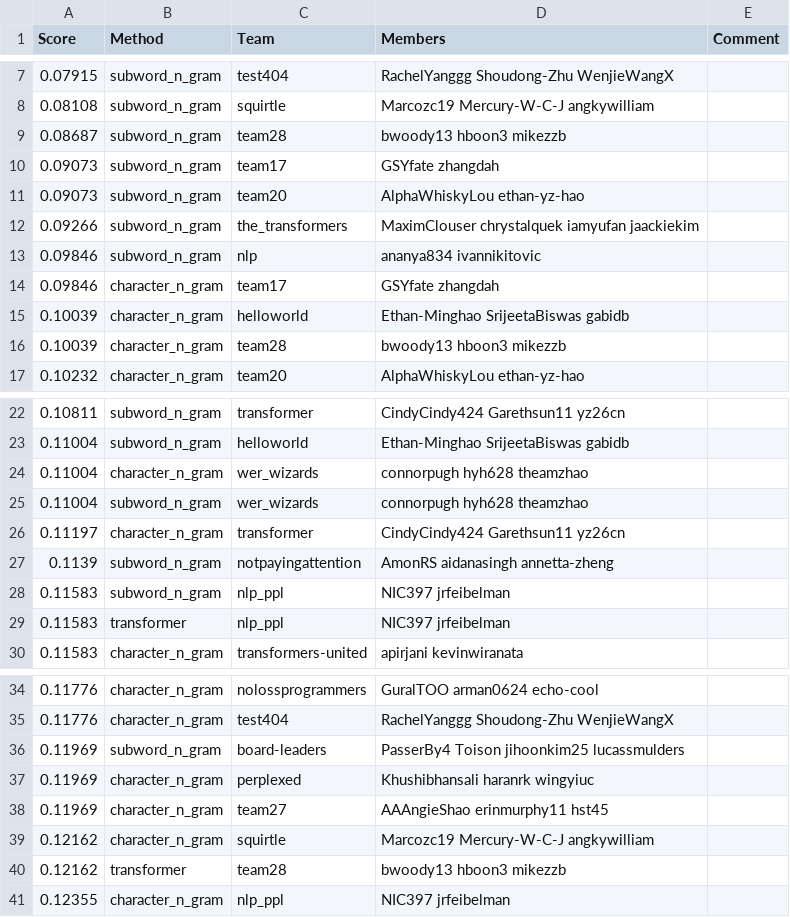
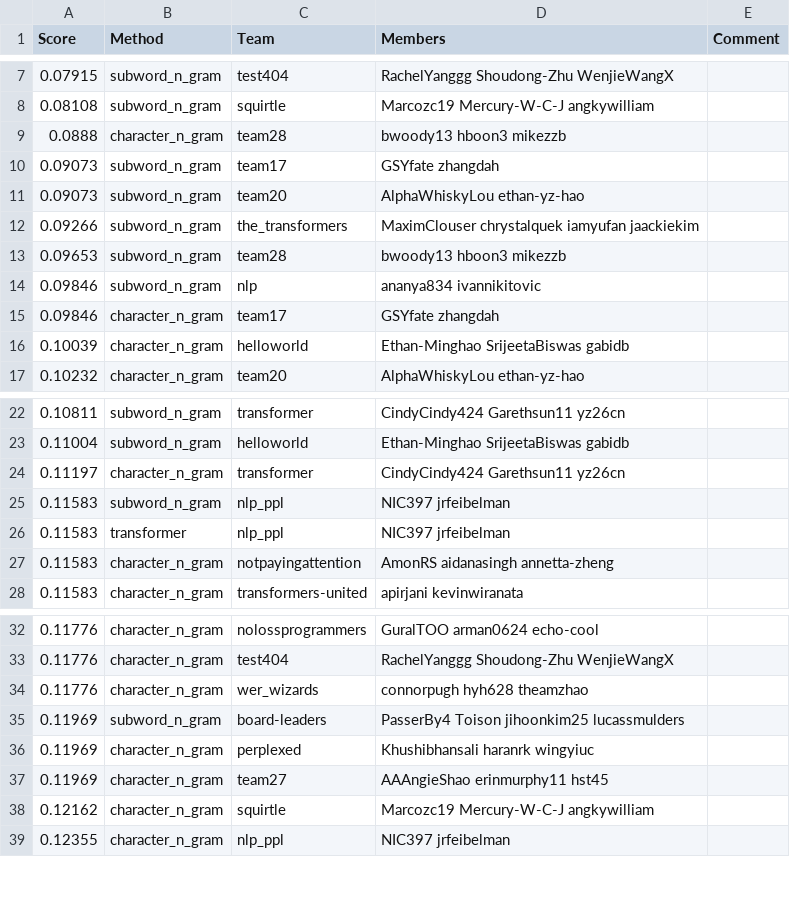
Before and after one commit to cornell-cs5740-sp24/leaderboards, a CSV file: a2/leaderboard_hub.csv, drawn as a sheet; only a part is shown, gaps mark what is left out; the diff covers the shown part only.

Commit message:
Leaderboard Update

```diff
--- a/a2/leaderboard_hub.csv
+++ b/a2/leaderboard_hub.csv
@@ -8,3 +8,3 @@ Score,Method,Team,Members,Comment
 0.08108,subword_n_gram,squirtle,Marcozc19 Mercury-W-C-J angkywilliam,
-0.08687,subword_n_gram,team28,bwoody13 hboon3 mikezzb,
+0.0888,character_n_gram,team28,bwoody13 hboon3 mikezzb,
 0.09073,subword_n_gram,team17,GSYfate zhangdah,
@@ -12,2 +12,3 @@ Score,Method,Team,Members,Comment
 0.09266,subword_n_gram,the_transformers,MaximClouser chrystalquek iamyufan jaackiekim,
+0.09653,subword_n_gram,team28,bwoody13 hboon3 mikezzb,
 0.09846,subword_n_gram,nlp,ananya834 ivannikitovic,
@@ -15,3 +16,2 @@ Score,Method,Team,Members,Comment
 0.10039,character_n_gram,helloworld,Ethan-Minghao SrijeetaBiswas gabidb,
-0.10039,character_n_gram,team28,bwoody13 hboon3 mikezzb,
 0.10232,character_n_gram,team20,AlphaWhiskyLou ethan-yz-hao,
@@ -23,8 +23,6 @@ Score,Method,Team,Members,Comment
 0.11004,subword_n_gram,helloworld,Ethan-Minghao SrijeetaBiswas gabidb,
-0.11004,character_n_gram,wer_wizards,connorpugh hyh628 theamzhao,
-0.11004,subword_n_gram,wer_wizards,connorpugh hyh628 theamzhao,
 0.11197,character_n_gram,transformer,CindyCindy424 Garethsun11 yz26cn,
-0.1139,subword_n_gram,notpayingattention,AmonRS aidanasingh annetta-zheng,
 0.11583,subword_n_gram,nlp_ppl,NIC397 jrfeibelman,
 0.11583,transformer,nlp_ppl,NIC397 jrfeibelman,
+0.11583,character_n_gram,notpayingattention,AmonRS aidanasingh annetta-zheng,
 0.11583,character_n_gram,transformers-united,apirjani kevinwiranata,
@@ -35,2 +33,3 @@ Score,Method,Team,Members,Comment
 0.11776,character_n_gram,test404,RachelYanggg Shoudong-Zhu WenjieWangX,
+0.11776,character_n_gram,wer_wizards,connorpugh hyh628 theamzhao,
 0.11969,subword_n_gram,board-leaders,PasserBy4 Toison jihoonkim25 lucassmulders,
@@ -39,3 +38,2 @@ Score,Method,Team,Members,Comment
 0.12162,character_n_gram,squirtle,Marcozc19 Mercury-W-C-J angkywilliam,
-0.12162,transformer,team28,bwoody13 hboon3 mikezzb,
 0.12355,character_n_gram,nlp_ppl,NIC397 jrfeibelman,
```
Also changed, not shown: 1 added row and 1 edited cell elsewhere in this file.
